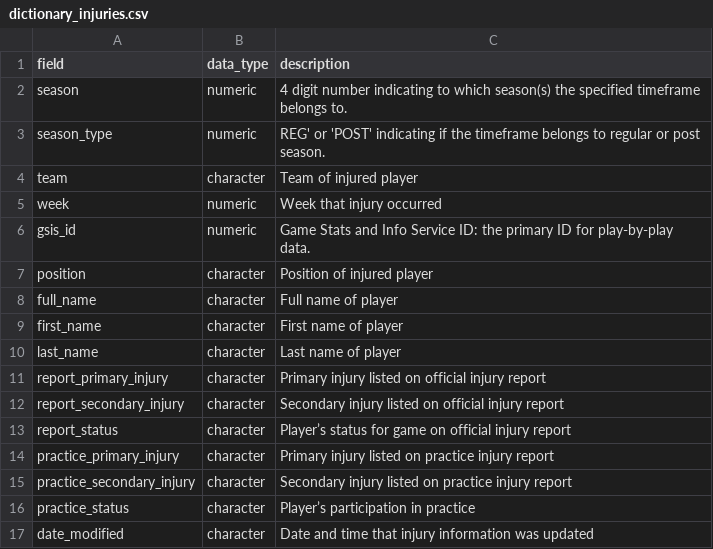
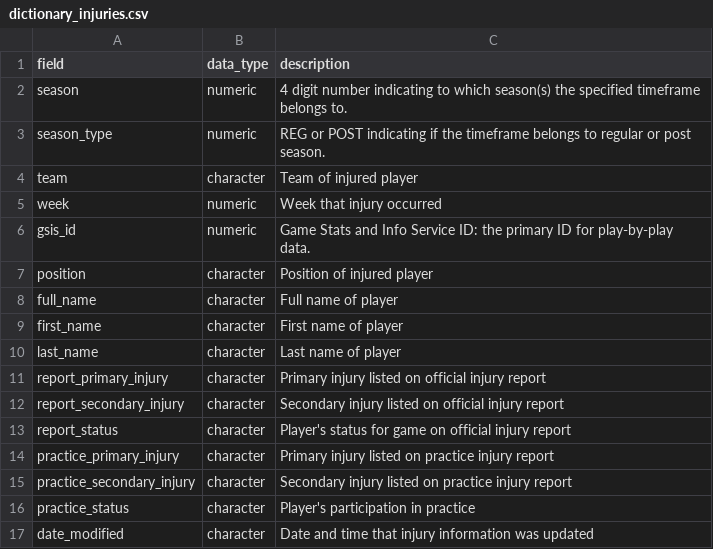
Before and after one commit to nflverse/nflreadr, a CSV file: data-raw/dictionary_injuries.csv, drawn as a sheet.

```diff
--- a/data-raw/dictionary_injuries.csv
+++ b/data-raw/dictionary_injuries.csv
@@ -2,3 +2,3 @@ field,data_type,description
 season,numeric,4 digit number indicating to which season(s) the specified timeframe belongs to.
-season_type,numeric,REG' or 'POST' indicating if the timeframe belongs to regular or post season.
+season_type,numeric,REG or POST indicating if the timeframe belongs to regular or post season.
 team,character,Team of injured player
@@ -12,6 +12,6 @@ report_primary_injury,character,Primary injury listed on official injury report
 report_secondary_injury,character,Secondary injury listed on official injury report
-report_status,character,Player’s status for game on official injury report
+report_status,character,Player's status for game on official injury report
 practice_primary_injury,character,Primary injury listed on practice injury report
 practice_secondary_injury,character,Secondary injury listed on practice injury report
-practice_status,character,Player’s participation in practice
+practice_status,character,Player's participation in practice
 date_modified,character,Date and time that injury information was updated
```
Also changed, not shown: data-raw/dictionary_combine.csv, data-raw/dictionary_depth_charts.csv, 5 other files.
